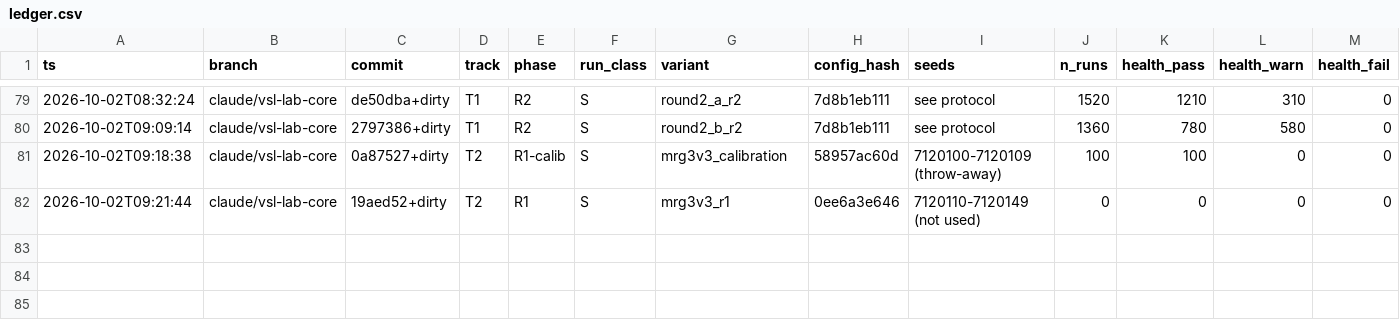
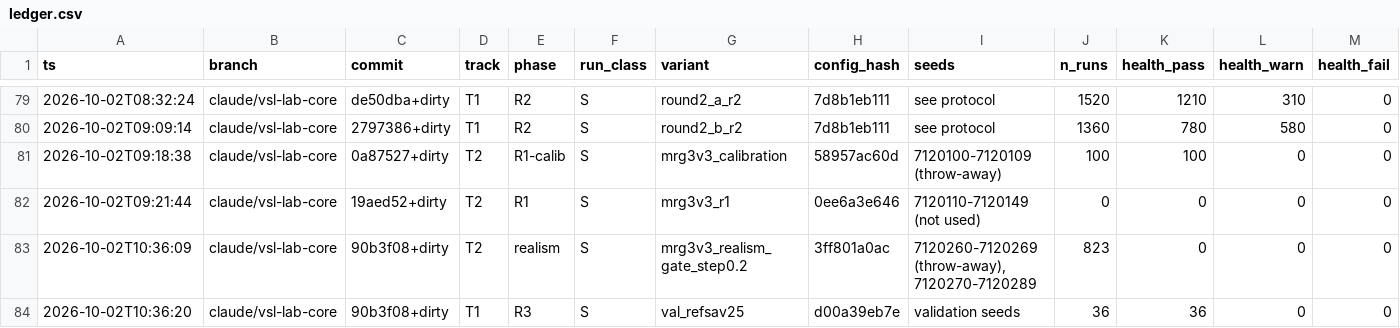
Before and after one commit to nyculescu/phd_speed_harmo_v5, a CSV file: vsl_lab/runs/ledger.csv, drawn as a sheet; only a part is shown, gaps mark what is left out; rows hold the shown columns only; the diff names each change by its address in the sheet, - before the commit and + after, or states it on an @@ line.

```diff
--- a/vsl_lab/runs/ledger.csv
+++ b/vsl_lab/runs/ledger.csv
+row 83: 2026-10-02T10:36:09 | claude/vsl-lab-core | 90b3f08+dirty | T2 | realism | S | mrg3v3_realism_gate_step0.2 | 3ff801a0ac | 7120260-7120269 (throw-away), 7120270-7120289 | 823 | 0 | 0 | 0
+row 84: 2026-10-02T10:36:20 | claude/vsl-lab-core | 90b3f08+dirty | T1 | R3 | S | val_refsav25 | d00a39eb7e | validation seeds | 36 | 36 | 0 | 0
```
Also changed, not shown: 3 other files.
